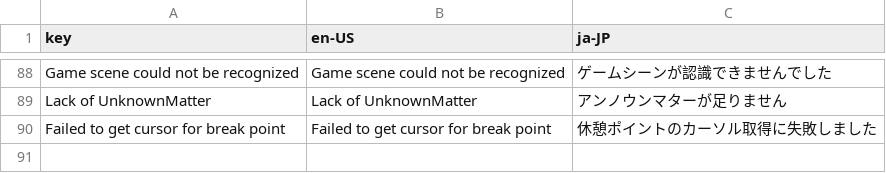
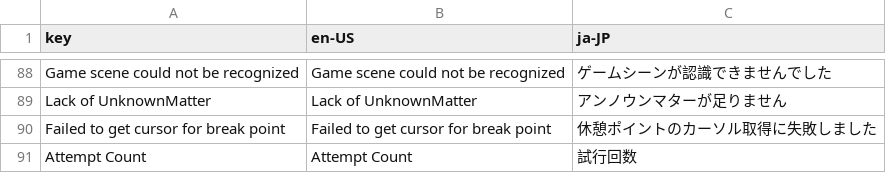
Before and after one commit to CTOBN/XC3AutoCraft_SlightlyDifferent, a CSV file: XC3StateDetector/App/csv/translation.csv, drawn as a sheet; only a part is shown, gaps mark what is left out.

Commit message:
Added attempt counter, which increments each time an accessory is judged. Added a config option for "adjustmentForCaptureDelayMs", which adds a delay to the "AccessoryTypeSelected" state. This is done in order to accomodate capture cards with delays on their output, which would otherwise cause the program to misread accessories. Pretty sure I also caused an issue that resulted in a wierd false success for me once, but I'm not sure if that's actually resolved.

```diff
--- a/XC3StateDetector/App/csv/translation.csv
+++ b/XC3StateDetector/App/csv/translation.csv
@@ -90 +90,2 @@ Lack of UnknownMatter,Lack of UnknownMatter,アンノウンマターが足りま
 Failed to get cursor for break point,Failed to get cursor for break point,休憩ポイントのカーソル取得に失敗しました
+Attempt Count,Attempt Count,試行回数
```
Also changed, not shown: 40 other files.
